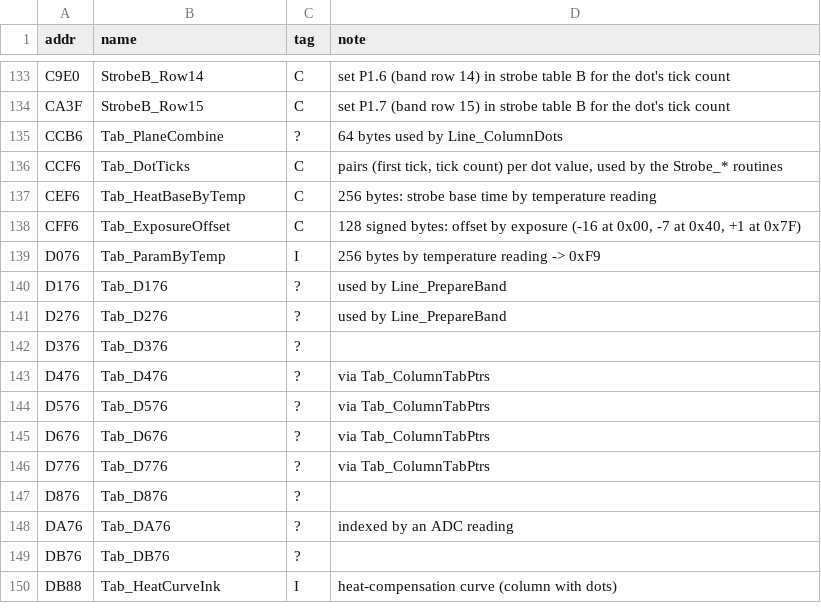
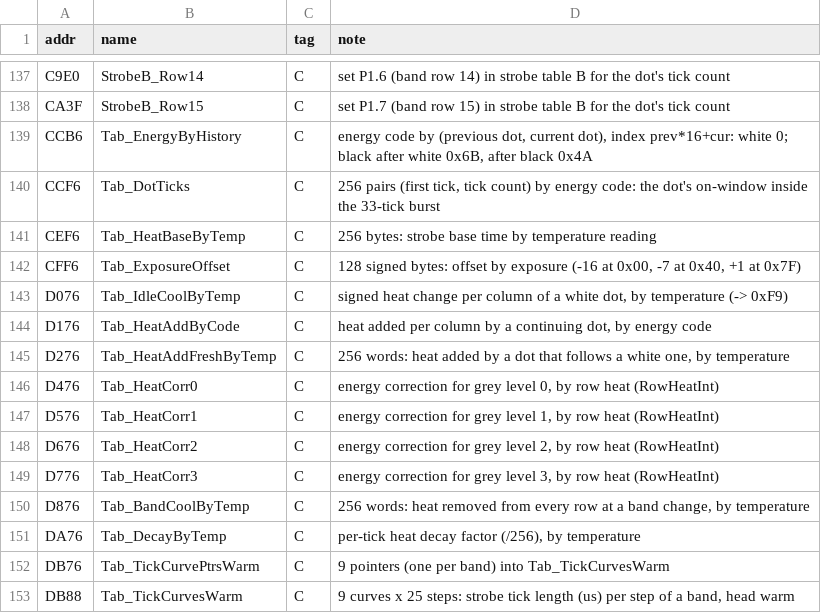
Before and after one commit to Raphael-Boichot/Game-Boy-Printer-disassembly, a CSV file: symbols/rom_names.csv, drawn as a sheet; only a part is shown, gaps mark what is left out; the diff covers the shown part only.

```diff
--- a/symbols/rom_names.csv
+++ b/symbols/rom_names.csv
@@ -134,17 +138,16 @@ C9E0,StrobeB_Row14,C,set P1.6 (band row 14) in strobe table B for the dot's tick
 CA3F,StrobeB_Row15,C,set P1.7 (band row 15) in strobe table B for the dot's tick count
-CCB6,Tab_PlaneCombine,?,64 bytes used by Line_ColumnDots
-CCF6,Tab_DotTicks,C,"pairs (first tick, tick count) per dot value, used by the Strobe_* routines"
+CCB6,Tab_EnergyByHistory,C,"energy code by (previous dot, current dot), index prev*16+cur: white 0; black after white 0x6B, after black 0x4A"
+CCF6,Tab_DotTicks,C,"256 pairs (first tick, tick count) by energy code: the dot's on-window inside the 33-tick burst"
 CEF6,Tab_HeatBaseByTemp,C,256 bytes: strobe base time by temperature reading
 CFF6,Tab_ExposureOffset,C,"128 signed bytes: offset by exposure (-16 at 0x00, -7 at 0x40, +1 at 0x7F)"
-D076,Tab_ParamByTemp,I,256 bytes by temperature reading -> 0xF9
-D176,Tab_D176,?,used by Line_PrepareBand
-D276,Tab_D276,?,used by Line_PrepareBand
-D376,Tab_D376,?,
-D476,Tab_D476,?,via Tab_ColumnTabPtrs
-D576,Tab_D576,?,via Tab_ColumnTabPtrs
-D676,Tab_D676,?,via Tab_ColumnTabPtrs
-D776,Tab_D776,?,via Tab_ColumnTabPtrs
-D876,Tab_D876,?,
-DA76,Tab_DA76,?,indexed by an ADC reading
-DB76,Tab_DB76,?,
-DB88,Tab_HeatCurveInk,I,heat-compensation curve (column with dots)
+D076,Tab_IdleCoolByTemp,C,"signed heat change per column of a white dot, by temperature (-> 0xF9)"
+D176,Tab_HeatAddByCode,C,"heat added per column by a continuing dot, by energy code"
+D276,Tab_HeatAddFreshByTemp,C,"256 words: heat added by a dot that follows a white one, by temperature"
+D476,Tab_HeatCorr0,C,"energy correction for grey level 0, by row heat (RowHeatInt)"
+D576,Tab_HeatCorr1,C,"energy correction for grey level 1, by row heat (RowHeatInt)"
+D676,Tab_HeatCorr2,C,"energy correction for grey level 2, by row heat (RowHeatInt)"
+D776,Tab_HeatCorr3,C,"energy correction for grey level 3, by row heat (RowHeatInt)"
+D876,Tab_BandCoolByTemp,C,"256 words: heat removed from every row at a band change, by temperature"
+DA76,Tab_DecayByTemp,C,"per-tick heat decay factor (/256), by temperature"
+DB76,Tab_TickCurvePtrsWarm,C,9 pointers (one per band) into Tab_TickCurvesWarm
+DB88,Tab_TickCurvesWarm,C,"9 curves x 25 steps: strobe tick length (us) per step of a band, head warm"
```
Also changed, not shown: 4 added rows and 45 edited cells elsewhere in this file, symbols/ram.csv, symbols/ram_bits.csv, 6 other files.
